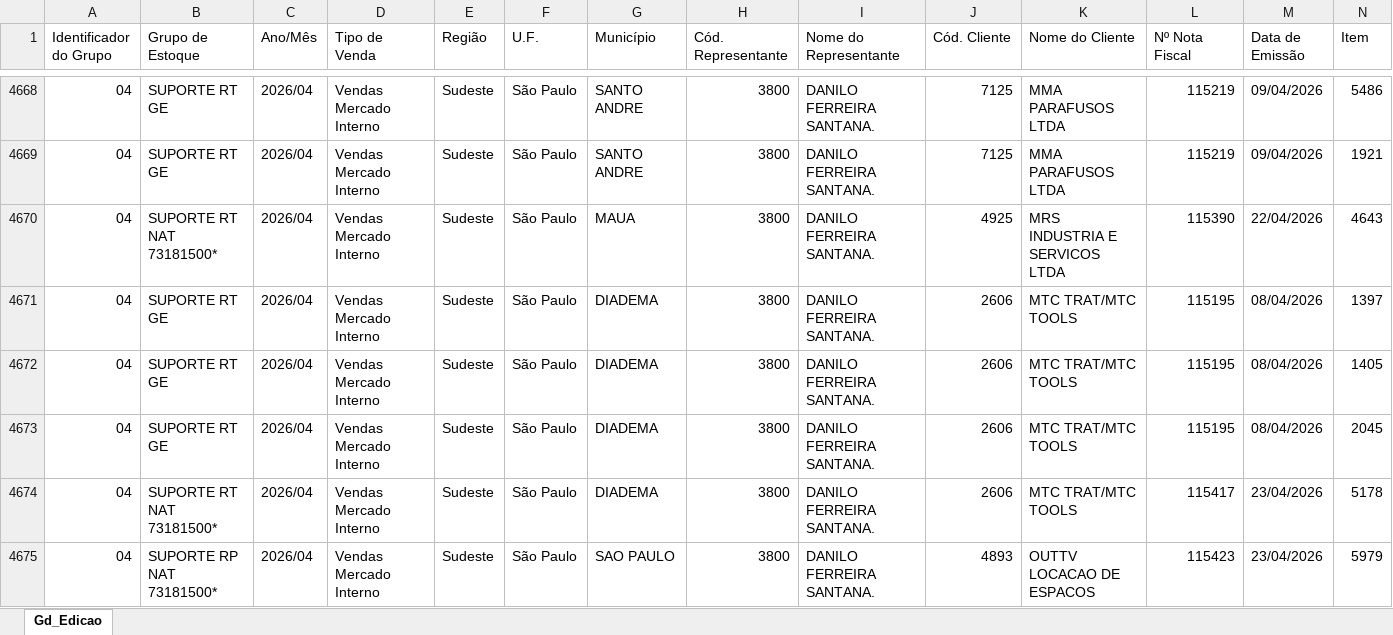
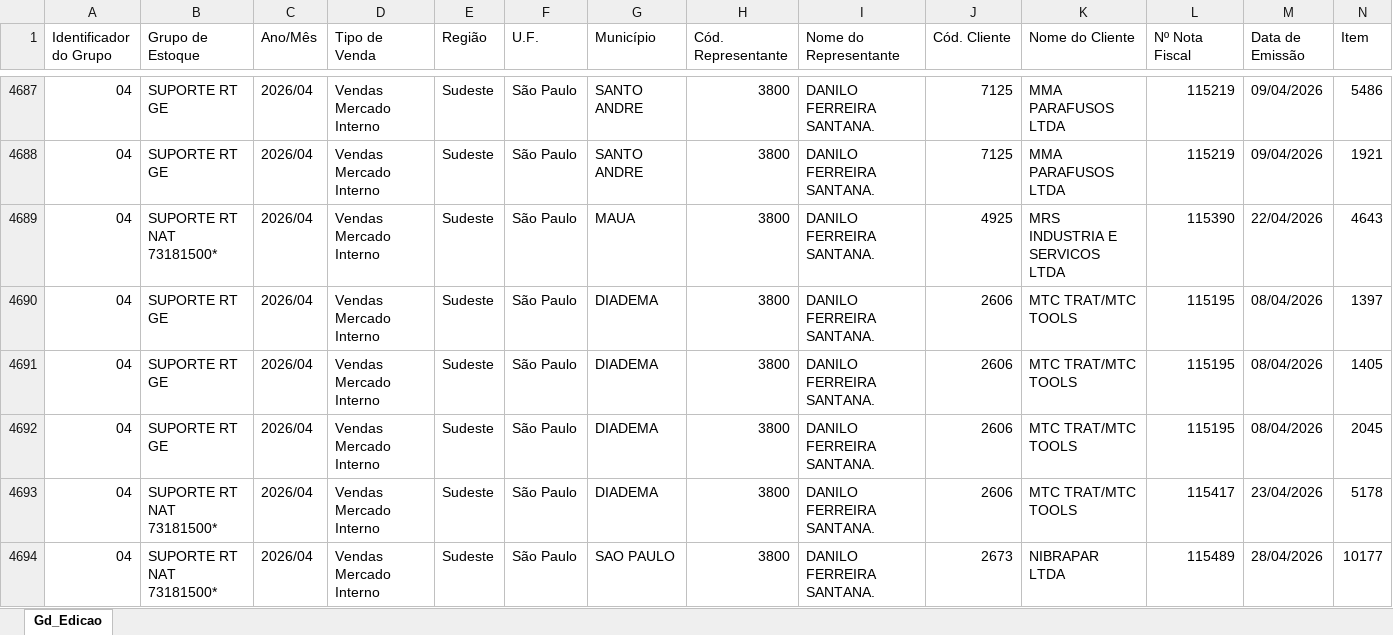
Before and after one commit to becegato229-star/cq-mubec, an Excel workbook: data/erp_atual.xlsx, sheet Gd_Edicao, drawn as a sheet; only a part is shown, gaps mark what is left out; the shorter side is filled out with more unchanged rows; values as stored, in another font and other column widths than the file's, no cell formats; rows hold the shown columns only; the diff covers the shown part only; the diff names each change by its address in the sheet, - before the commit and + after, or states it on an @@ line.

```diff
--- a/data/erp_atual.xlsx (sheet Gd_Edicao)
+++ b/data/erp_atual.xlsx (sheet Gd_Edicao)
+row 4694: 04 | SUPORTE RT NAT 73181500* | 2026/04 | Vendas Mercado Interno | Sudeste | São Paulo | SAO PAULO | 3800 | DANILO FERREIRA SANTANA. | 2673 | NIBRAPAR LTDA | 115489 | 28/04/2026 | 10177
```
Also changed, not shown: 39 added rows elsewhere in this sheet, cell formats.
